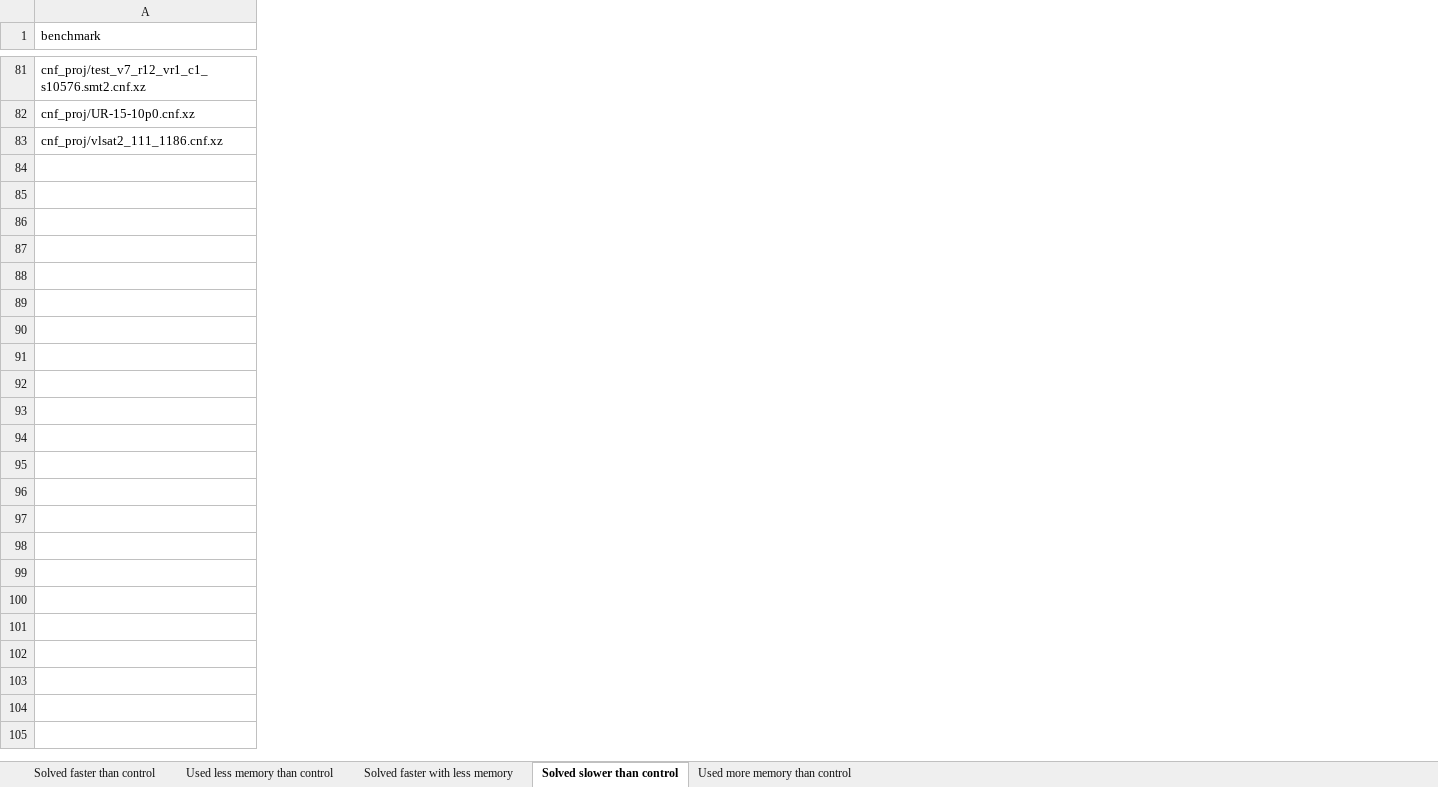
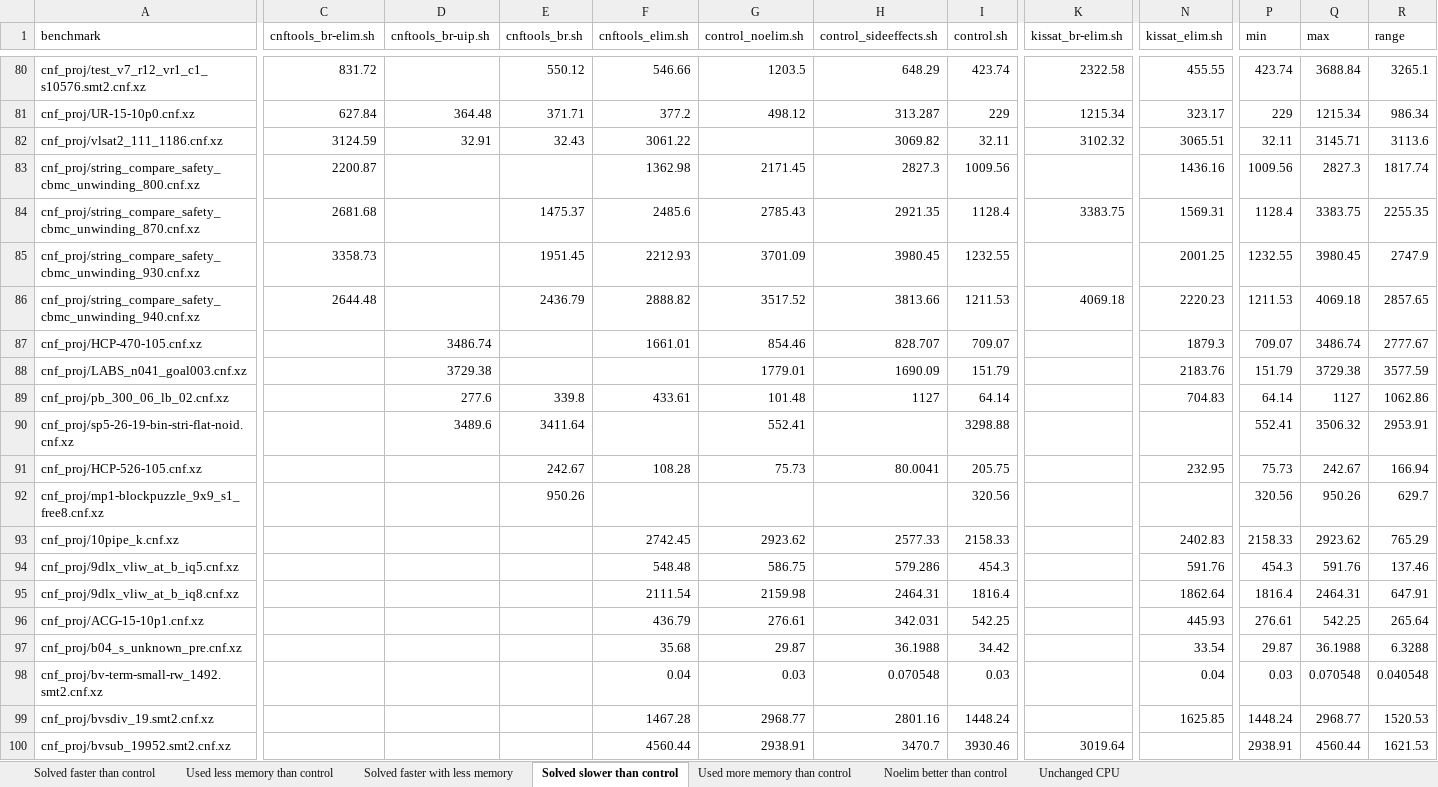
Before and after one commit to icmccorm/ignore_gates, an Excel workbook: results/better_worse.xlsx, sheet Solved slower than control, drawn as a sheet; only a part is shown, gaps mark what is left out; values as stored, in another font and other column widths than the file's, no borders; table styles not drawn; rows hold the shown columns only; the diff covers the shown part only; the diff names each change by its address in the sheet, - before the commit and + after, or states it on an @@ line.

```diff
--- a/results/better_worse.xlsx (sheet Solved slower than control)
+++ b/results/better_worse.xlsx (sheet Solved slower than control)
+sheet tab: Noelim better than control
+sheet tab: Unchanged CPU
+column C (cnftools_br-elim.sh), rows 80-82: 831.72 | 627.84 | 3124.59
+column D (cnftools_br-uip.sh), rows 81-82: 364.48 | 32.91
+column E (cnftools_br.sh), rows 80-82: 550.12 | 371.71 | 32.43
+column F (cnftools_elim.sh), rows 80-82: 546.66 | 377.2 | 3061.22
+column G (control_noelim.sh), rows 80-81: 1203.5 | 498.12
+column H (control_sideeffects.sh), rows 80-82: 648.29 | 313.287 | 3069.82
+column I (control.sh), rows 80-82: 423.74 | 229 | 32.11
+column K (kissat_br-elim.sh), rows 80-82: 2322.58 | 1215.34 | 3102.32
+column N (kissat_elim.sh), rows 80-82: 455.55 | 323.17 | 3065.51
+column P (min), rows 80-82: 423.74 | 229 | 32.11
+column Q (max), rows 80-82: 3688.84 | 1215.34 | 3145.71
+column R (range), rows 80-82: 3265.1 | 986.34 | 3113.6
+row 83: cnf_proj/string_compare_safety_cbmc_unwinding_800.cnf.xz | 2200.87 |  |  | 1362.98 | 2171.45 | 2827.3 | 1009.56 |  | 1436.16 | 1009.56 | 2827.3 | 1817.74
+row 84: cnf_proj/string_compare_safety_cbmc_unwinding_870.cnf.xz | 2681.68 |  | 1475.37 | 2485.6 | 2785.43 | 2921.35 | 1128.4 | 3383.75 | 1569.31 | 1128.4 | 3383.75 | 2255.35
+row 85: cnf_proj/string_compare_safety_cbmc_unwinding_930.cnf.xz | 3358.73 |  | 1951.45 | 2212.93 | 3701.09 | 3980.45 | 1232.55 |  | 2001.25 | 1232.55 | 3980.45 | 2747.9
+row 86: cnf_proj/string_compare_safety_cbmc_unwinding_940.cnf.xz | 2644.48 |  | 2436.79 | 2888.82 | 3517.52 | 3813.66 | 1211.53 | 4069.18 | 2220.23 | 1211.53 | 4069.18 | 2857.65
+row 87: cnf_proj/HCP-470-105.cnf.xz |  | 3486.74 |  | 1661.01 | 854.46 | 828.707 | 709.07 |  | 1879.3 | 709.07 | 3486.74 | 2777.67
+row 88: cnf_proj/LABS_n041_goal003.cnf.xz |  | 3729.38 |  |  | 1779.01 | 1690.09 | 151.79 |  | 2183.76 | 151.79 | 3729.38 | 3577.59
+row 89: cnf_proj/pb_300_06_lb_02.cnf.xz |  | 277.6 | 339.8 | 433.61 | 101.48 | 1127 | 64.14 |  | 704.83 | 64.14 | 1127 | 1062.86
+row 90: cnf_proj/sp5-26-19-bin-stri-flat-noid.cnf.xz |  | 3489.6 | 3411.64 |  | 552.41 |  | 3298.88 |  |  | 552.41 | 3506.32 | 2953.91
+row 91: cnf_proj/HCP-526-105.cnf.xz |  |  | 242.67 | 108.28 | 75.73 | 80.0041 | 205.75 |  | 232.95 | 75.73 | 242.67 | 166.94
+row 92: cnf_proj/mp1-blockpuzzle_9x9_s1_free8.cnf.xz |  |  | 950.26 |  |  |  | 320.56 |  |  | 320.56 | 950.26 | 629.7
+row 93: cnf_proj/10pipe_k.cnf.xz |  |  |  | 2742.45 | 2923.62 | 2577.33 | 2158.33 |  | 2402.83 | 2158.33 | 2923.62 | 765.29
+row 94: cnf_proj/9dlx_vliw_at_b_iq5.cnf.xz |  |  |  | 548.48 | 586.75 | 579.286 | 454.3 |  | 591.76 | 454.3 | 591.76 | 137.46
+row 95: cnf_proj/9dlx_vliw_at_b_iq8.cnf.xz |  |  |  | 2111.54 | 2159.98 | 2464.31 | 1816.4 |  | 1862.64 | 1816.4 | 2464.31 | 647.91
+row 96: cnf_proj/ACG-15-10p1.cnf.xz |  |  |  | 436.79 | 276.61 | 342.031 | 542.25 |  | 445.93 | 276.61 | 542.25 | 265.64
+row 97: cnf_proj/b04_s_unknown_pre.cnf.xz |  |  |  | 35.68 | 29.87 | 36.1988 | 34.42 |  | 33.54 | 29.87 | 36.1988 | 6.3288
+row 98: cnf_proj/bv-term-small-rw_1492.smt2.cnf.xz |  |  |  | 0.04 | 0.03 | 0.070548 | 0.03 |  | 0.04 | 0.03 | 0.070548 | 0.040548
+row 99: cnf_proj/bvsdiv_19.smt2.cnf.xz |  |  |  | 1467.28 | 2968.77 | 2801.16 | 1448.24 |  | 1625.85 | 1448.24 | 2968.77 | 1520.53
+row 100: cnf_proj/bvsub_19952.smt2.cnf.xz |  |  |  | 4560.44 | 2938.91 | 3470.7 | 3930.46 | 3019.64 |  | 2938.91 | 4560.44 | 1621.53
```
Also changed, not shown: 21 added rows, 1 removed row and 4 added columns elsewhere in this sheet, sheet Used less memory than control, sheet Solved faster than control, sheet Used more memory than control, sheet Solved faster with less memory, charts or pictures, 11 other files.
